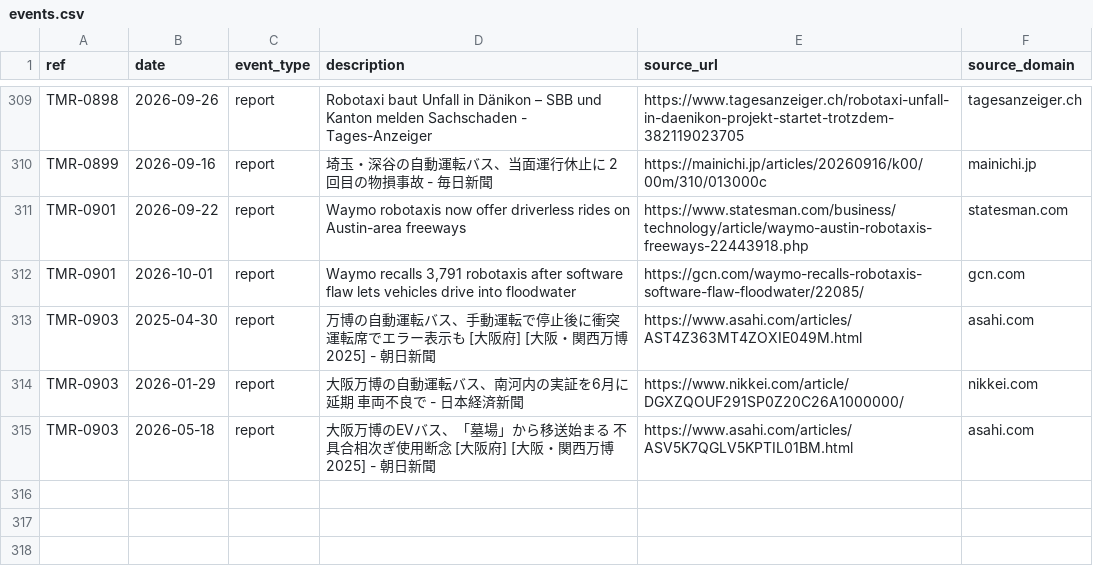
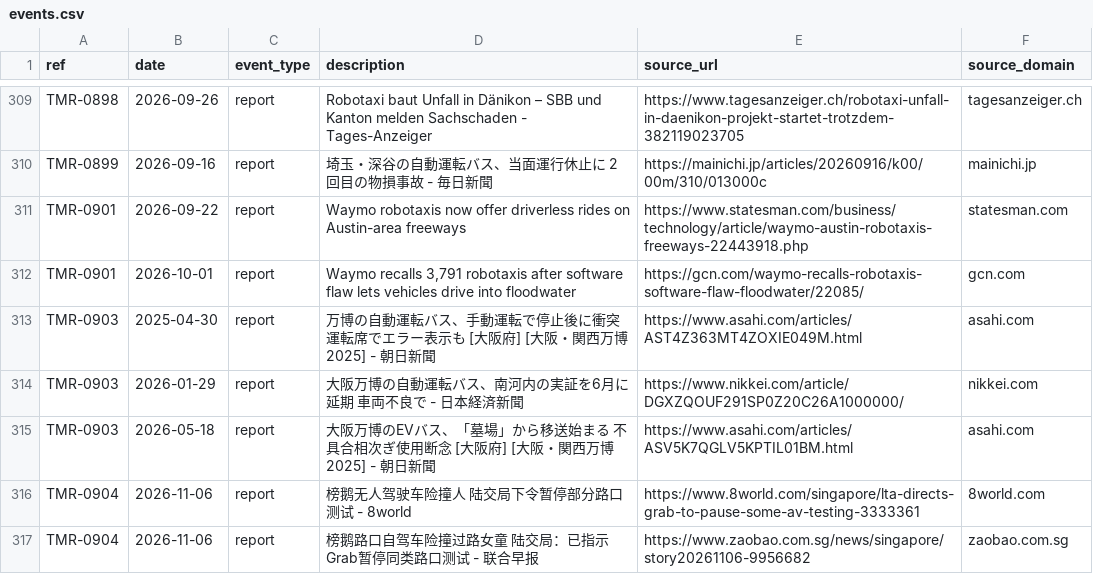
Before and after one commit to vzolot/machine-record-data, a CSV file: data/events.csv, drawn as a sheet; only a part is shown, gaps mark what is left out; the diff names each change by its address in the sheet, - before the commit and + after, or states it on an @@ line.

```diff
--- a/data/events.csv
+++ b/data/events.csv
+row 316: TMR-0904 | 2026-11-06 | report | 榜鹅无人驾驶车险撞人 陆交局下令暂停部分路口测试 - 8world | https://www.8world.com/singapore/lta-directs-grab-to-pause-some-av-testing-3333361 | 8world.com
+row 317: TMR-0904 | 2026-11-06 | report | 榜鹅路口自驾车险撞过路女童 陆交局：已指示Grab暂停同类路口测试 - 联合早报 | https://www.zaobao.com.sg/news/singapore/story20261106-9956682 | zaobao.com.sg
```
Also changed, not shown: data/cases.csv, data/sources.csv, 2 other files.
